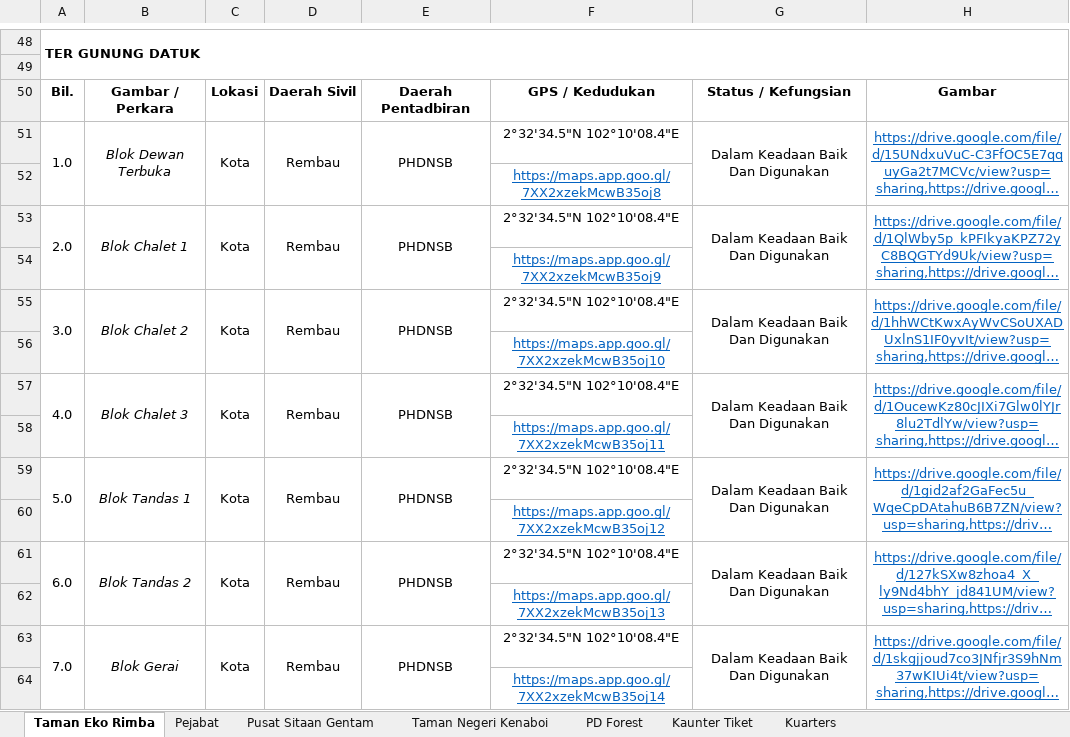
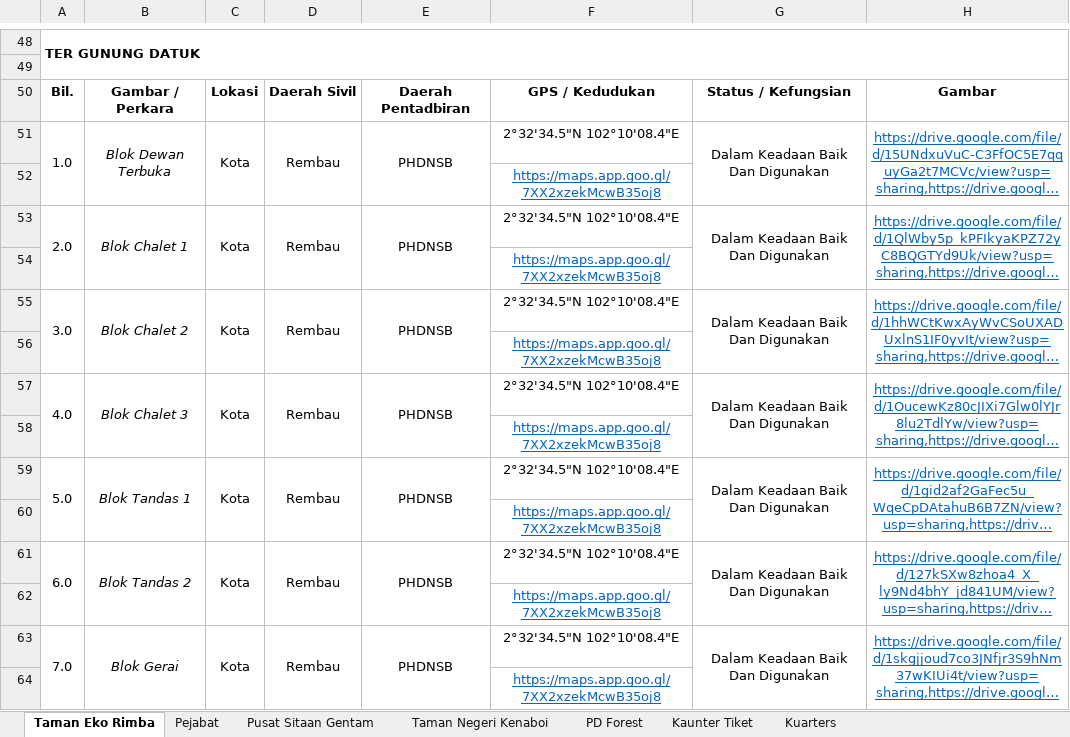
Before and after one commit to mohamadizwan-wq/Dashboard-Bangunan-JPNNS, an Excel workbook: data.xlsx, sheet Taman Eko Rimba, drawn as a sheet; only a part is shown, gaps mark what is left out; long unchanged cells end in …; values as stored, in another font and other column widths than the file's, no borders; the diff names each change by its address in the sheet, - before the commit and + after, or states it on an @@ line.

Commit message:
Add files via upload

```diff
--- a/data.xlsx (sheet Taman Eko Rimba)
+++ b/data.xlsx (sheet Taman Eko Rimba)
-F54: https://maps.app.goo.gl/7XX2xzekMcwB35oj9
+F54: https://maps.app.goo.gl/7XX2xzekMcwB35oj8
-F56: https://maps.app.goo.gl/7XX2xzekMcwB35oj10
+F56: https://maps.app.goo.gl/7XX2xzekMcwB35oj8
-F58: https://maps.app.goo.gl/7XX2xzekMcwB35oj11
+F58: https://maps.app.goo.gl/7XX2xzekMcwB35oj8
-F60: https://maps.app.goo.gl/7XX2xzekMcwB35oj12
+F60: https://maps.app.goo.gl/7XX2xzekMcwB35oj8
-F62: https://maps.app.goo.gl/7XX2xzekMcwB35oj13
+F62: https://maps.app.goo.gl/7XX2xzekMcwB35oj8
-F64: https://maps.app.goo.gl/7XX2xzekMcwB35oj14
+F64: https://maps.app.goo.gl/7XX2xzekMcwB35oj8
```
